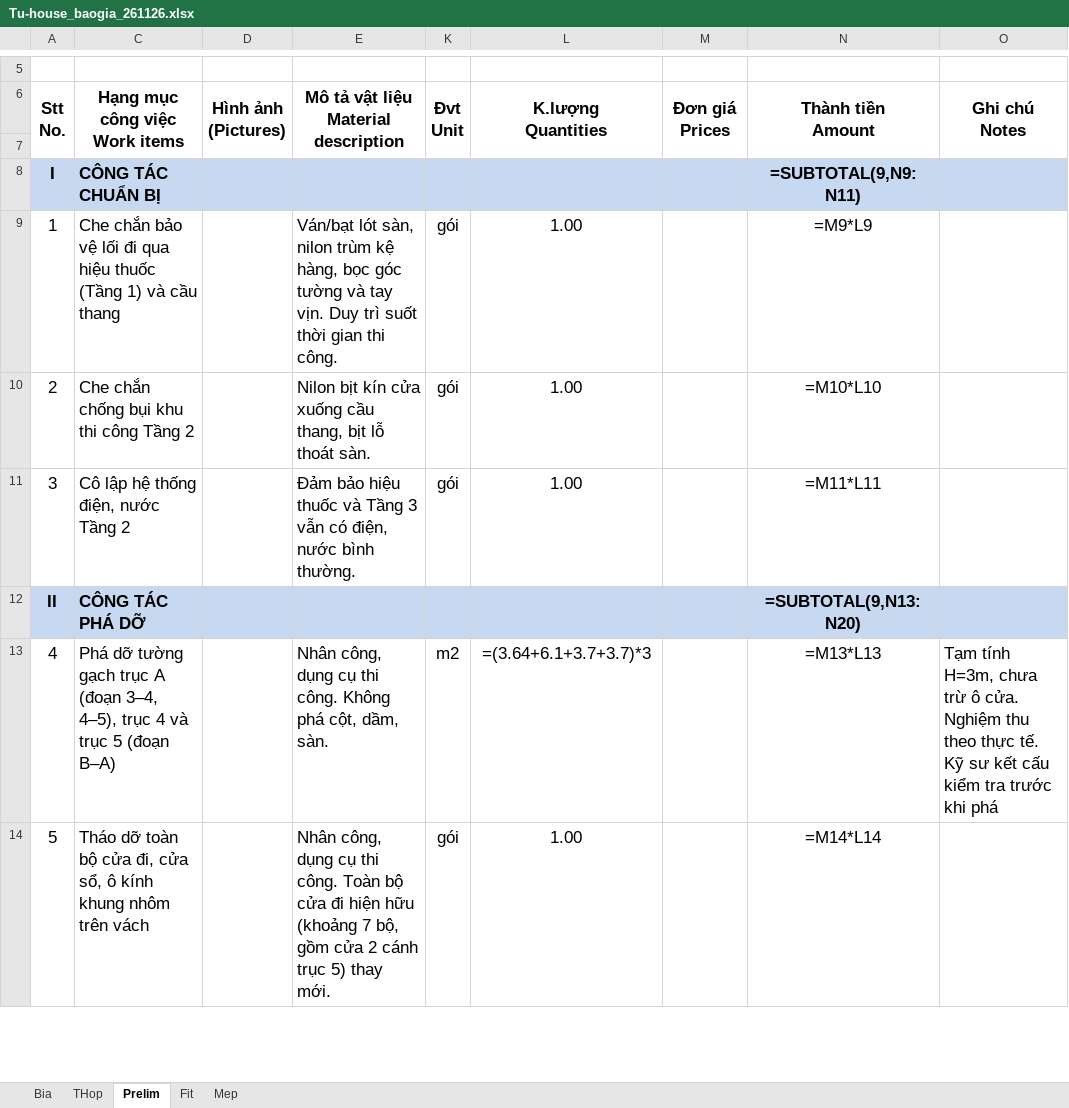
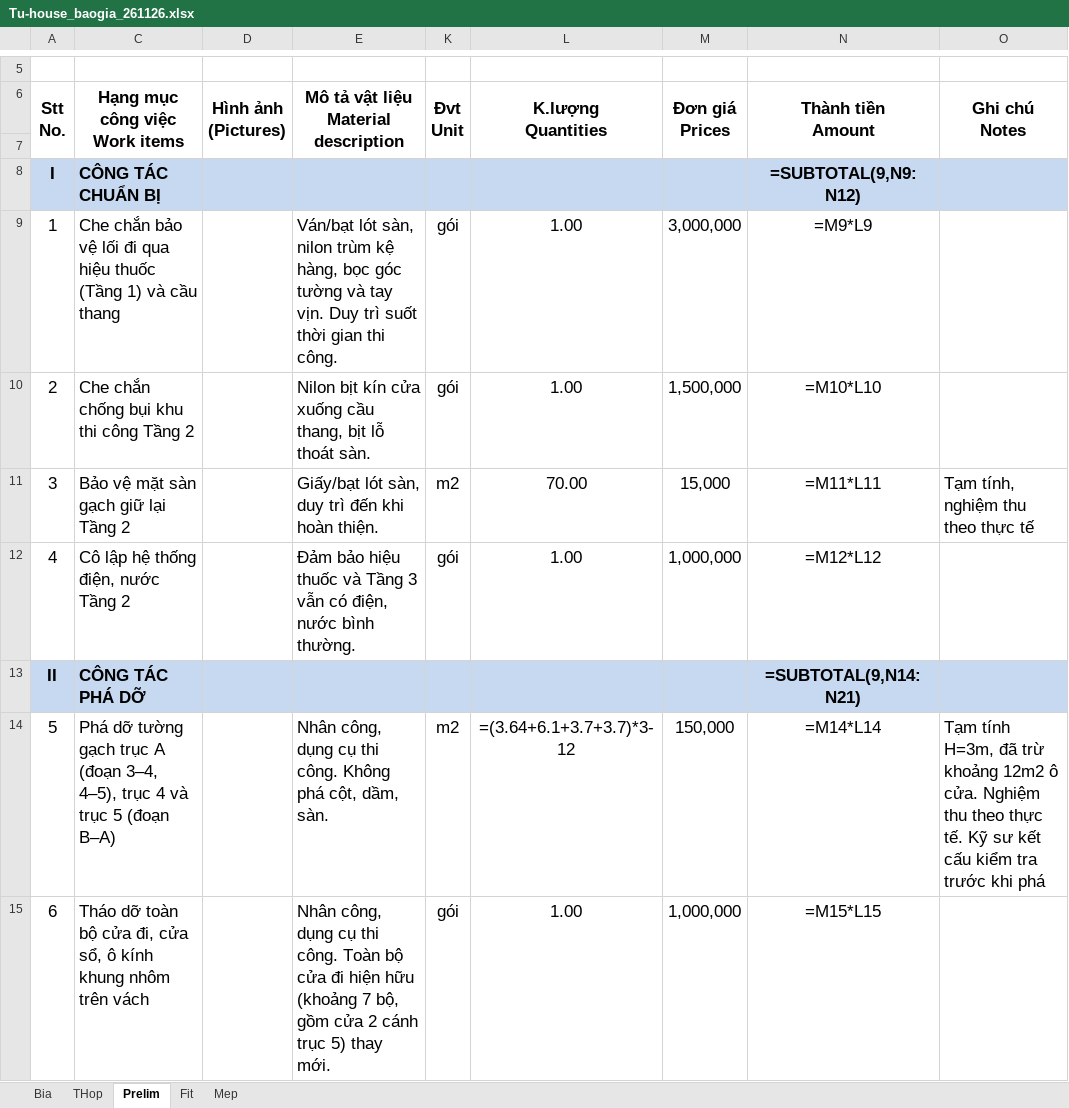
Before and after one commit to 7030architect/QLDA, an Excel workbook: bao-gia/Tu-house_baogia_261126.xlsx, sheet Prelim, drawn as a sheet; only a part is shown, gaps mark what is left out; values as stored, in another font and other column widths than the file's, no borders; formulas without a stored value are shown as written; addresses are those after the commit; the diff covers the shown part only; the diff names each change by its address in the sheet, - before the commit and + after, or states it on an @@ line.

```diff
--- a/bao-gia/Tu-house_baogia_261126.xlsx (sheet Prelim)
+++ b/bao-gia/Tu-house_baogia_261126.xlsx (sheet Prelim)
-N8 (Thành tiền Amount): =SUBTOTAL(9,N9:N11)
+N8 (Thành tiền Amount): =SUBTOTAL(9,N9:N12)
-M9 (Đơn giá Prices): (empty)
+M9 (Đơn giá Prices): 3,000,000
-M10 (Đơn giá Prices): (empty)
+M10 (Đơn giá Prices): 1,500,000
+row 11: 3 | Bảo vệ mặt sàn gạch giữ lại Tầng 2 |  | Giấy/bạt lót sàn, duy trì đến khi hoàn thiện. | m2 | 70.00 | 15,000 | =M11*L11 | Tạm tính, nghiệm thu theo thực tế
@@ column A (Stt No.) renumbered between rows 12 and 26 @@
-M12 (Đơn giá Prices): (empty)
+M12 (Đơn giá Prices): 1,000,000
-N12 (Thành tiền Amount): =M11*L11
+N12 (Thành tiền Amount): =M12*L12
-N13 (Thành tiền Amount): =SUBTOTAL(9,N13:N20)
+N13 (Thành tiền Amount): =SUBTOTAL(9,N14:N21)
-L14 (K.lượng Quantities): =(3.64+6.1+3.7+3.7)*3
+L14 (K.lượng Quantities): =(3.64+6.1+3.7+3.7)*3-12
-M14 (Đơn giá Prices): (empty)
+M14 (Đơn giá Prices): 150,000
-N14 (Thành tiền Amount): =M13*L13
+N14 (Thành tiền Amount): =M14*L14
-O14 (Ghi chú Notes): …tính H=3m, chưa trừ ô cửa.…
+O14 (Ghi chú Notes): …tính H=3m, đã trừ khoảng 12m2 ô cửa.…
-M15 (Đơn giá Prices): (empty)
+M15 (Đơn giá Prices): 1,000,000
-N15 (Thành tiền Amount): =M14*L14
+N15 (Thành tiền Amount): =M15*L15
```
Also changed, not shown: 25 edited cells elsewhere in this sheet, sheet THop.
